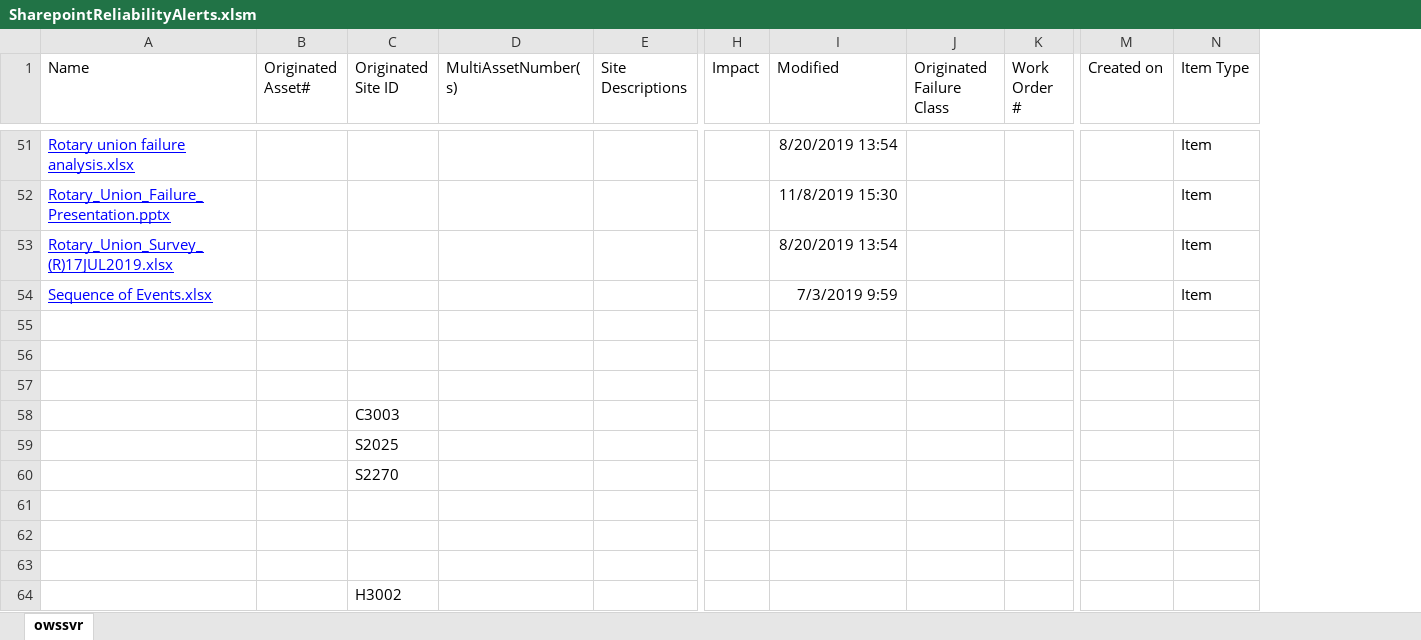
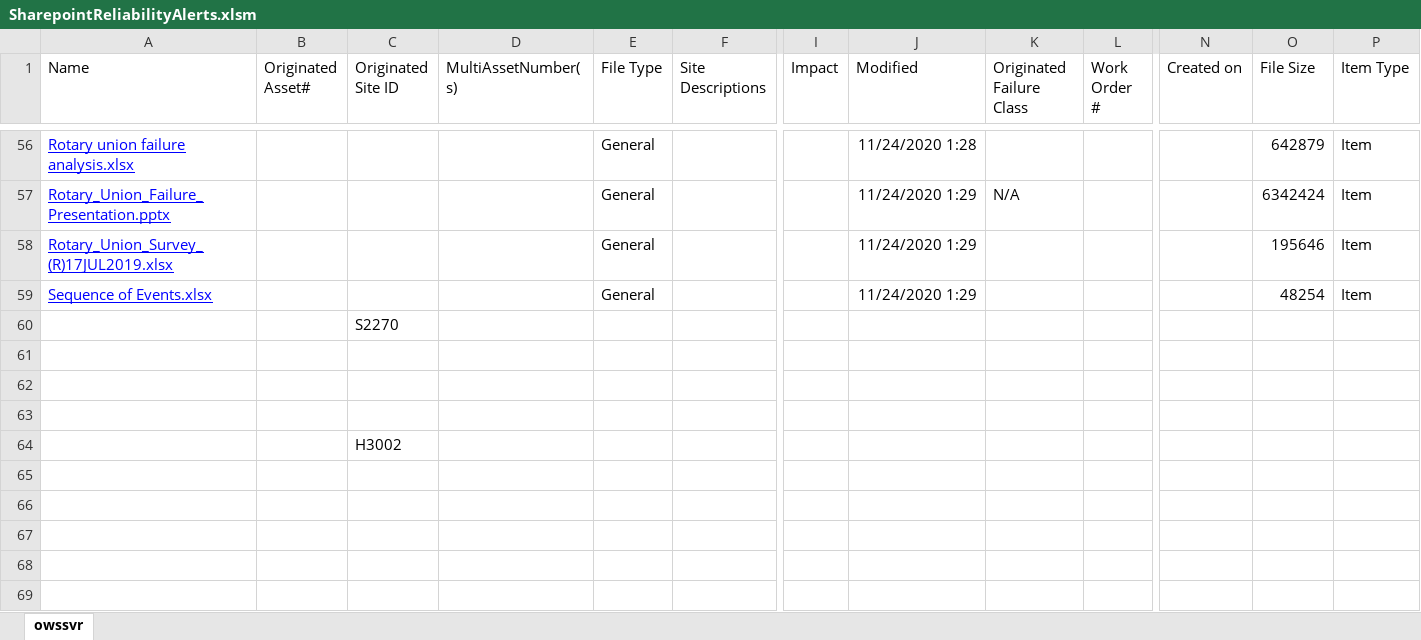
Before and after one commit to jonathanmajh/iko-tools, an Excel workbook: VBA/SharepointReliabilityAlerts.xlsm, sheet owssvr, drawn as a sheet; only a part is shown, gaps mark what is left out; values as stored, in another font and other column widths than the file's, no borders; table styles not drawn; removed rows and columns are numbered as before the commit, all else as after; rows hold the shown columns only; the diff covers the shown part only; the diff names each change by its address in the sheet, - before the commit and + after, or states it on an @@ line.

```diff
--- a/VBA/SharepointReliabilityAlerts.xlsm (sheet owssvr)
+++ b/VBA/SharepointReliabilityAlerts.xlsm (sheet owssvr)
+column E (File Type), rows 56-59: all General
+column O (File Size), rows 56-59: 642879 | 6342424 | 195646 | 48254
-J56 (Modified): 8/20/2019 13:54
+J56 (Modified): 11/24/2020 1:28
-J57 (Modified): 11/8/2019 15:30
+J57 (Modified): 11/24/2020 1:29
-K57 (Originated Failure Class): (empty)
+K57 (Originated Failure Class): N/A
-J58 (Modified): 8/20/2019 13:54
+J58 (Modified): 11/24/2020 1:29
-J59 (Modified): 7/3/2019 9:59
+J59 (Modified): 11/24/2020 1:29
-row 55: (empty)
-row 56: (empty)
-row 57: (empty)
-row 58:  |  | C3003
-row 59:  |  | S2025
```
Also changed, not shown: 5 added rows and 49 edited cells elsewhere in this sheet, 20 other files.
